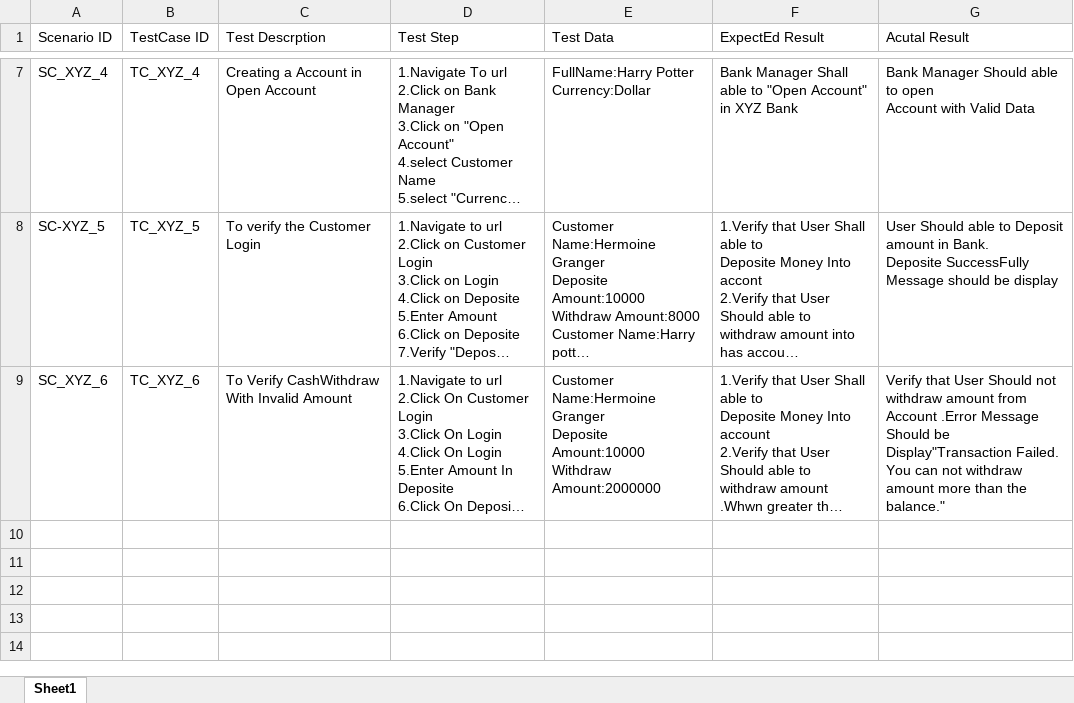
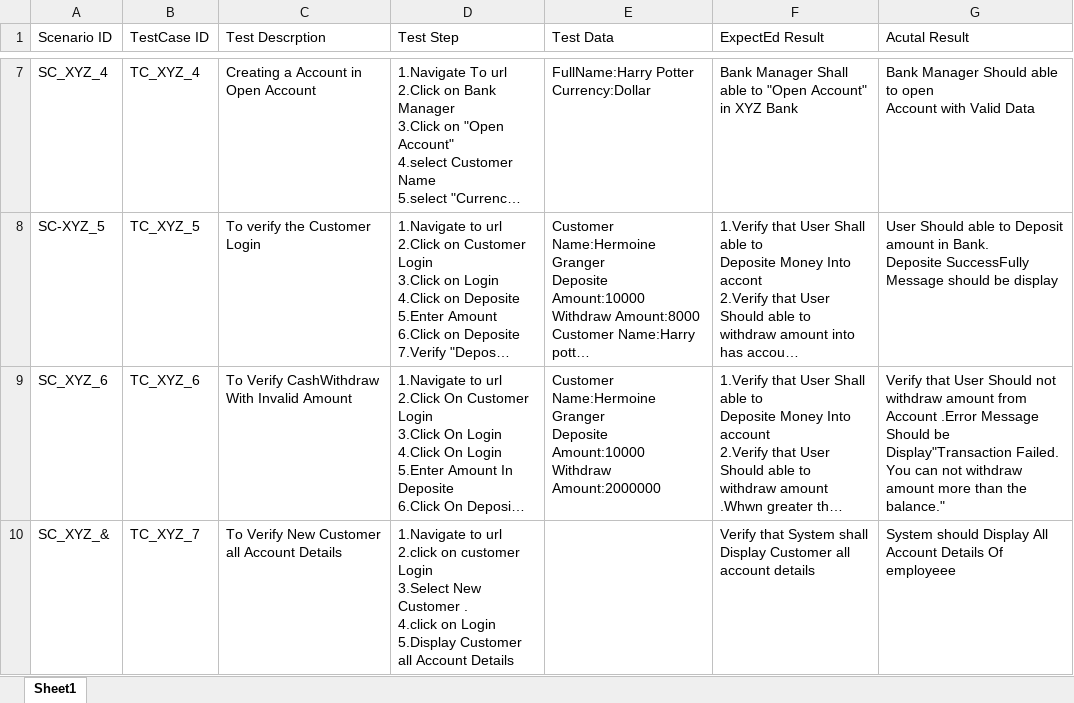
Before and after one commit to Gaurav23032/FinalProjectAssessment, an Excel workbook: XYZ Bank/TestCases/C# project TestCase.xlsx, sheet Sheet1, drawn as a sheet; only a part is shown, gaps mark what is left out; long unchanged cells end in …; values as stored, in another font and other column widths than the file's, no borders; ↵ is a line break in a cell; the diff names each change by its address in the sheet, - before the commit and + after, or states it on an @@ line.

Commit message:
Project

```diff
--- a/XYZ Bank/TestCases/C# project TestCase.xlsx (sheet Sheet1)
+++ b/XYZ Bank/TestCases/C# project TestCase.xlsx (sheet Sheet1)
+row 10: SC_XYZ_& | TC_XYZ_7 | To Verify New Customer all Account Details | 1.Navigate to url ↵ 2.click on customer Login ↵ 3.Select New Customer . ↵ 4.click on Login ↵ 5.Display Customer all Account Details |  | Verify that System shall Display Customer all account details | System should Display All Account Details Of employeee
```
Also changed, not shown: 1 other file.
